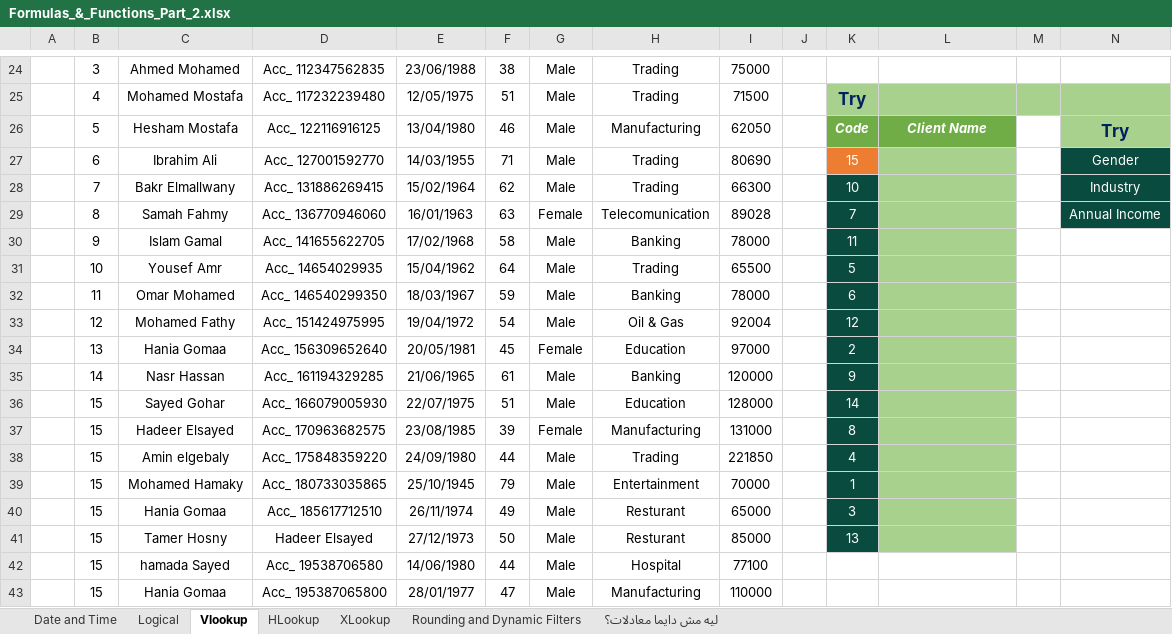
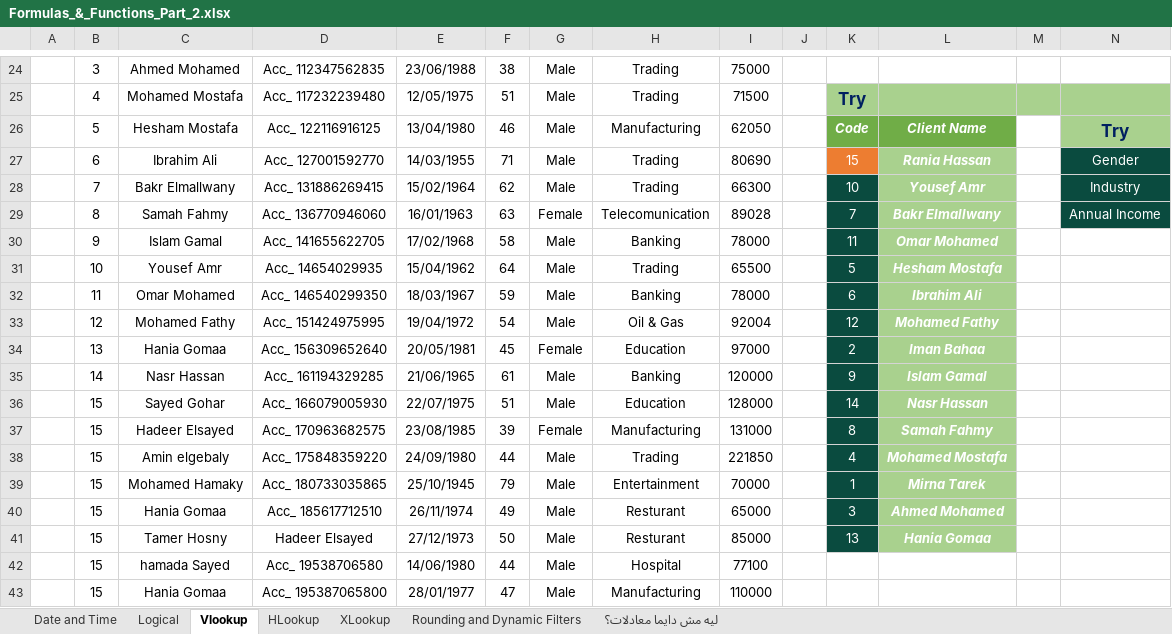
Before and after one commit to Sohila-Khaled-Abbas/COURSE-EXCEL-ZERO-TO-HERO, an Excel workbook: 11_Demos_and_Workbooks/03_Formulas_and_Functions/Formulas_&_Functions_Part_2.xlsx, sheet Vlookup, drawn as a sheet; only a part is shown, gaps mark what is left out; values as stored, in another font and other column widths than the file's, no borders; charts and pictures not drawn; the diff names each change by its address in the sheet, - before the commit and + after, or states it on an @@ line.

Commit message:
feat(auto-sync): update 11_Demos_and_Workbooks\03_Formulas_and_Functions [2026-09-29 03:00:07]

```diff
--- a/11_Demos_and_Workbooks/03_Formulas_and_Functions/Formulas_&_Functions_Part_2.xlsx (sheet Vlookup)
+++ b/11_Demos_and_Workbooks/03_Formulas_and_Functions/Formulas_&_Functions_Part_2.xlsx (sheet Vlookup)
-L27: (empty)
+L27: Rania Hassan
-L28: (empty)
+L28: Yousef Amr
-L29: (empty)
+L29: Bakr Elmallwany
-L30: (empty)
+L30: Omar Mohamed
-L31: (empty)
+L31: Hesham Mostafa
-L32: (empty)
+L32: Ibrahim Ali
-L33: (empty)
+L33: Mohamed Fathy
-L34: (empty)
+L34: Iman Bahaa
-L35: (empty)
+L35: Islam Gamal
-L36: (empty)
+L36: Nasr Hassan
-L37: (empty)
+L37: Samah Fahmy
-L38: (empty)
+L38: Mohamed Mostafa
-L39: (empty)
+L39: Mirna Tarek
-L40: (empty)
+L40: Ahmed Mohamed
-L41: (empty)
+L41: Hania Gomaa
```
Also changed, not shown: sheet Date and Time.
